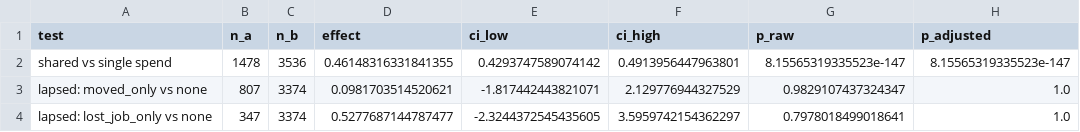
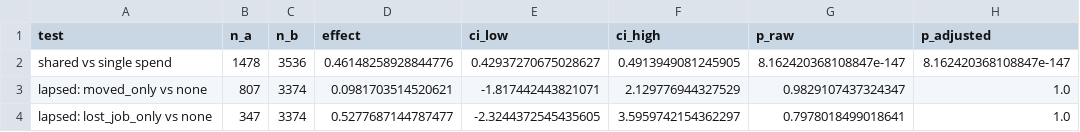
Before and after one commit to kowshikkkkkk/retail-behaviour-analytics, a CSV file: reports/tables/hypothesis_tests.csv, drawn as a sheet.

```diff
--- a/reports/tables/hypothesis_tests.csv
+++ b/reports/tables/hypothesis_tests.csv
@@ -1,3 +1,3 @@
 test,n_a,n_b,effect,ci_low,ci_high,p_raw,p_adjusted
-shared vs single spend,1478,3536,0.46148316331841355,0.4293747589074142,0.4913956447963801,8.15565319335523e-147,8.15565319335523e-147
+shared vs single spend,1478,3536,0.46148258928844776,0.42937270675028627,0.4913949081245905,8.162420368108847e-147,8.162420368108847e-147
 lapsed: moved_only vs none,807,3374,0.0981703514520621,-1.817442443821071,2.129776944327529,0.9829107437324347,1.0
```
Also changed, not shown: reports/tables/headline_confidence_intervals.csv, 8 other files.
